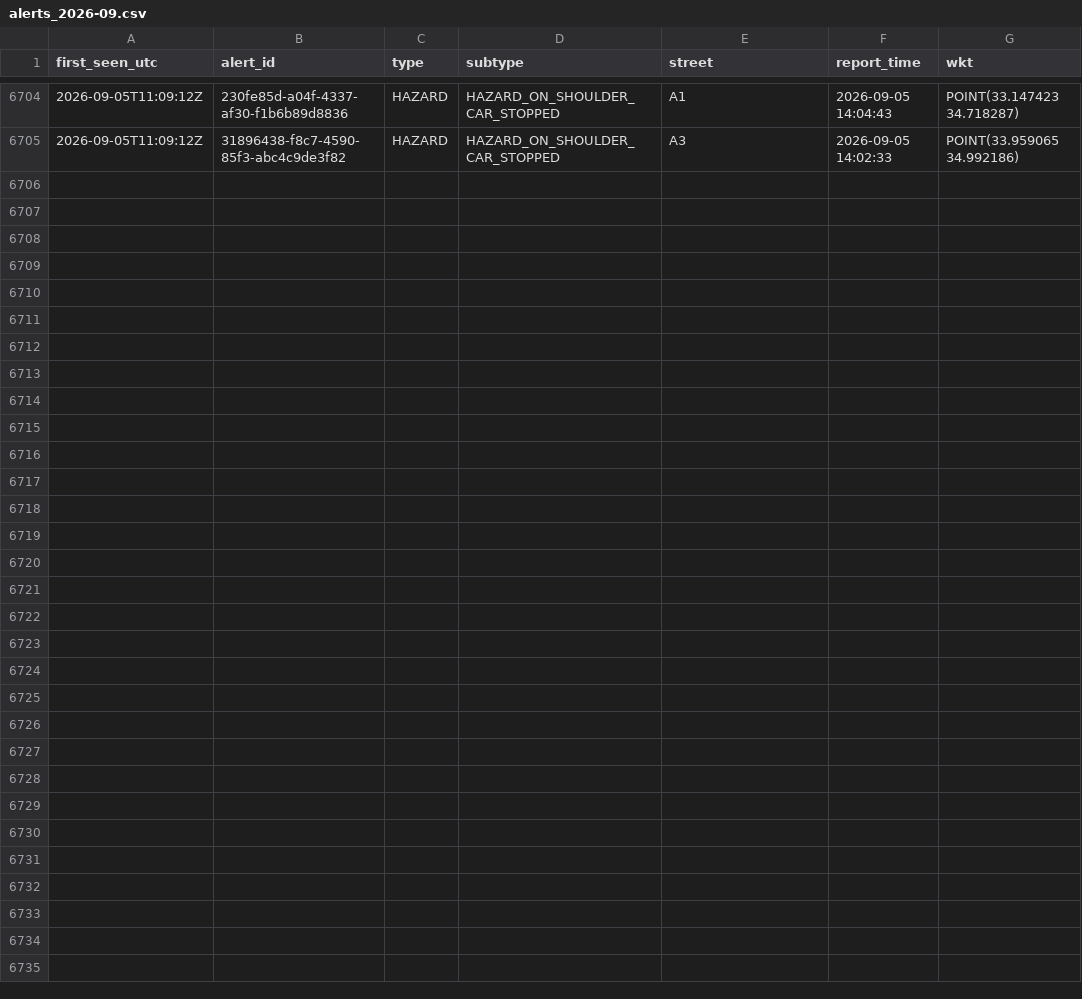
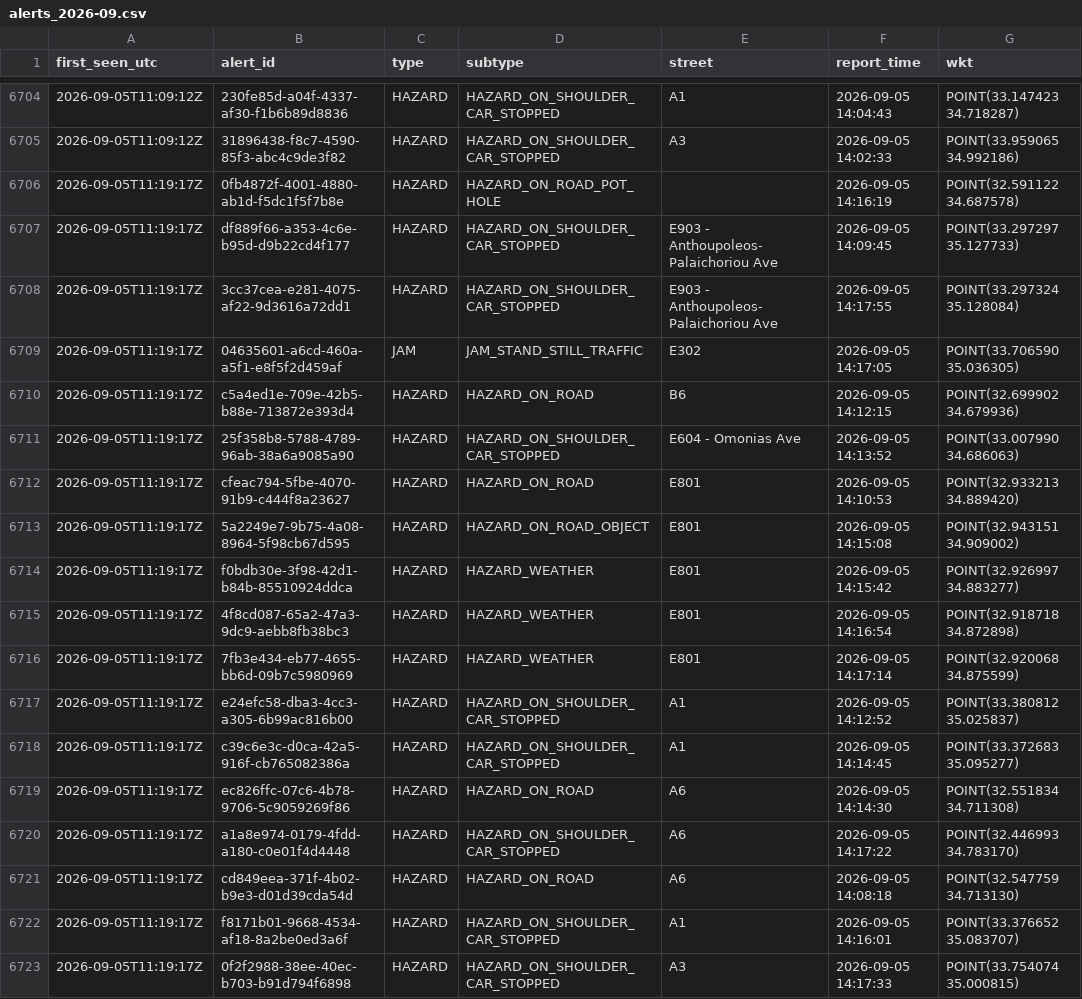
Before and after one commit to mezzarr/cyprus-traffic-log, a CSV file: data/alerts/alerts_2026-09.csv, drawn as a sheet; only a part is shown, gaps mark what is left out; the diff names each change by its address in the sheet, - before the commit and + after, or states it on an @@ line.

```diff
--- a/data/alerts/alerts_2026-09.csv
+++ b/data/alerts/alerts_2026-09.csv
+row 6706: 2026-09-05T11:19:17Z | 0fb4872f-4001-4880-ab1d-f5dc1f5f7b8e | HAZARD | HAZARD_ON_ROAD_POT_HOLE |  | 2026-09-05 14:16:19 | POINT(32.591122 34.687578)
+row 6707: 2026-09-05T11:19:17Z | df889f66-a353-4c6e-b95d-d9b22cd4f177 | HAZARD | HAZARD_ON_SHOULDER_CAR_STOPPED | E903 - Anthoupoleos-Palaichoriou Ave | 2026-09-05 14:09:45 | POINT(33.297297 35.127733)
+row 6708: 2026-09-05T11:19:17Z | 3cc37cea-e281-4075-af22-9d3616a72dd1 | HAZARD | HAZARD_ON_SHOULDER_CAR_STOPPED | E903 - Anthoupoleos-Palaichoriou Ave | 2026-09-05 14:17:55 | POINT(33.297324 35.128084)
+row 6709: 2026-09-05T11:19:17Z | 04635601-a6cd-460a-a5f1-e8f5f2d459af | JAM | JAM_STAND_STILL_TRAFFIC | E302 | 2026-09-05 14:17:05 | POINT(33.706590 35.036305)
+row 6710: 2026-09-05T11:19:17Z | c5a4ed1e-709e-42b5-b88e-713872e393d4 | HAZARD | HAZARD_ON_ROAD | B6 | 2026-09-05 14:12:15 | POINT(32.699902 34.679936)
+row 6711: 2026-09-05T11:19:17Z | 25f358b8-5788-4789-96ab-38a6a9085a90 | HAZARD | HAZARD_ON_SHOULDER_CAR_STOPPED | E604 - Omonias Ave | 2026-09-05 14:13:52 | POINT(33.007990 34.686063)
+row 6712: 2026-09-05T11:19:17Z | cfeac794-5fbe-4070-91b9-c444f8a23627 | HAZARD | HAZARD_ON_ROAD | E801 | 2026-09-05 14:10:53 | POINT(32.933213 34.889420)
+row 6713: 2026-09-05T11:19:17Z | 5a2249e7-9b75-4a08-8964-5f98cb67d595 | HAZARD | HAZARD_ON_ROAD_OBJECT | E801 | 2026-09-05 14:15:08 | POINT(32.943151 34.909002)
+row 6714: 2026-09-05T11:19:17Z | f0bdb30e-3f98-42d1-b84b-85510924ddca | HAZARD | HAZARD_WEATHER | E801 | 2026-09-05 14:15:42 | POINT(32.926997 34.883277)
+row 6715: 2026-09-05T11:19:17Z | 4f8cd087-65a2-47a3-9dc9-aebb8fb38bc3 | HAZARD | HAZARD_WEATHER | E801 | 2026-09-05 14:16:54 | POINT(32.918718 34.872898)
+row 6716: 2026-09-05T11:19:17Z | 7fb3e434-eb77-4655-bb6d-09b7c5980969 | HAZARD | HAZARD_WEATHER | E801 | 2026-09-05 14:17:14 | POINT(32.920068 34.875599)
+row 6717: 2026-09-05T11:19:17Z | e24efc58-dba3-4cc3-a305-6b99ac816b00 | HAZARD | HAZARD_ON_SHOULDER_CAR_STOPPED | A1 | 2026-09-05 14:12:52 | POINT(33.380812 35.025837)
+row 6718: 2026-09-05T11:19:17Z | c39c6e3c-d0ca-42a5-916f-cb765082386a | HAZARD | HAZARD_ON_SHOULDER_CAR_STOPPED | A1 | 2026-09-05 14:14:45 | POINT(33.372683 35.095277)
+row 6719: 2026-09-05T11:19:17Z | ec826ffc-07c6-4b78-9706-5c9059269f86 | HAZARD | HAZARD_ON_ROAD | A6 | 2026-09-05 14:14:30 | POINT(32.551834 34.711308)
+row 6720: 2026-09-05T11:19:17Z | a1a8e974-0179-4fdd-a180-c0e01f4d4448 | HAZARD | HAZARD_ON_SHOULDER_CAR_STOPPED | A6 | 2026-09-05 14:17:22 | POINT(32.446993 34.783170)
+row 6721: 2026-09-05T11:19:17Z | cd849eea-371f-4b02-b9e3-d01d39cda54d | HAZARD | HAZARD_ON_ROAD | A6 | 2026-09-05 14:08:18 | POINT(32.547759 34.713130)
+row 6722: 2026-09-05T11:19:17Z | f8171b01-9668-4534-af18-8a2be0ed3a6f | HAZARD | HAZARD_ON_SHOULDER_CAR_STOPPED | A1 | 2026-09-05 14:16:01 | POINT(33.376652 35.083707)
+row 6723: 2026-09-05T11:19:17Z | 0f2f2988-38ee-40ec-b703-b91d794f6898 | HAZARD | HAZARD_ON_SHOULDER_CAR_STOPPED | A3 | 2026-09-05 14:17:33 | POINT(33.754074 35.000815)
```
Also changed, not shown: data/motion/delays_2026-09.csv.
